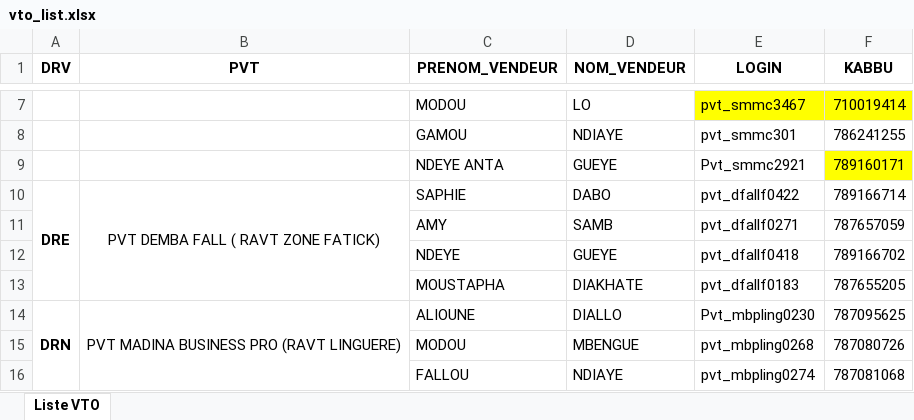
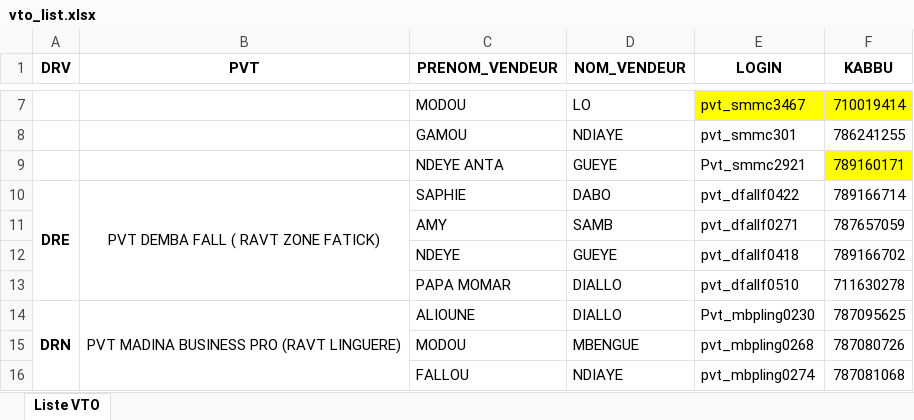
Before and after one commit to Aziz2seye/LOUMA.project, an Excel workbook: vto_list.xlsx, sheet Liste VTO, drawn as a sheet; only a part is shown, gaps mark what is left out; values as stored, in another font and other column widths than the file's, no borders; removed rows and columns are numbered as before the commit, all else as after; the diff names each change by its address in the sheet, - before the commit and + after, or states it on an @@ line.

```diff
--- a/vto_list.xlsx (sheet Liste VTO)
+++ b/vto_list.xlsx (sheet Liste VTO)
-row 13:  |  | MOUSTAPHA | DIAKHATE | pvt_dfallf0183 | 787655205
+row 13:  |  | PAPA MOMAR | DIALLO | pvt_dfallf0510 | 711630278
```
Also changed, not shown: 1 other file.
